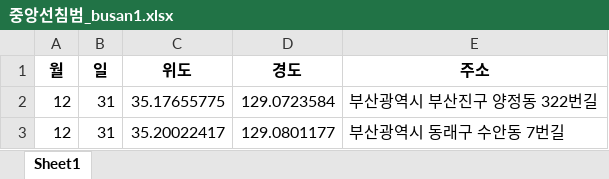
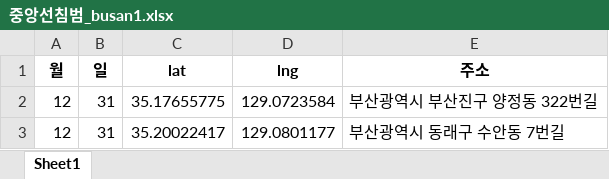
Before and after one commit to Hyosung0708/project_data, an Excel workbook: data/중앙선침범_busan1.xlsx, sheet Sheet1, drawn as a sheet; only a part is shown; values as stored, in another font and other column widths than the file's, no borders; the diff names each change by its address in the sheet, - before the commit and + after, or states it on an @@ line.

```diff
--- a/data/중앙선침범_busan1.xlsx (sheet Sheet1)
+++ b/data/중앙선침범_busan1.xlsx (sheet Sheet1)
-C1: 위도
+C1: lat
-D1: 경도
+D1: lng
```
Also changed, not shown: 25 other files.
